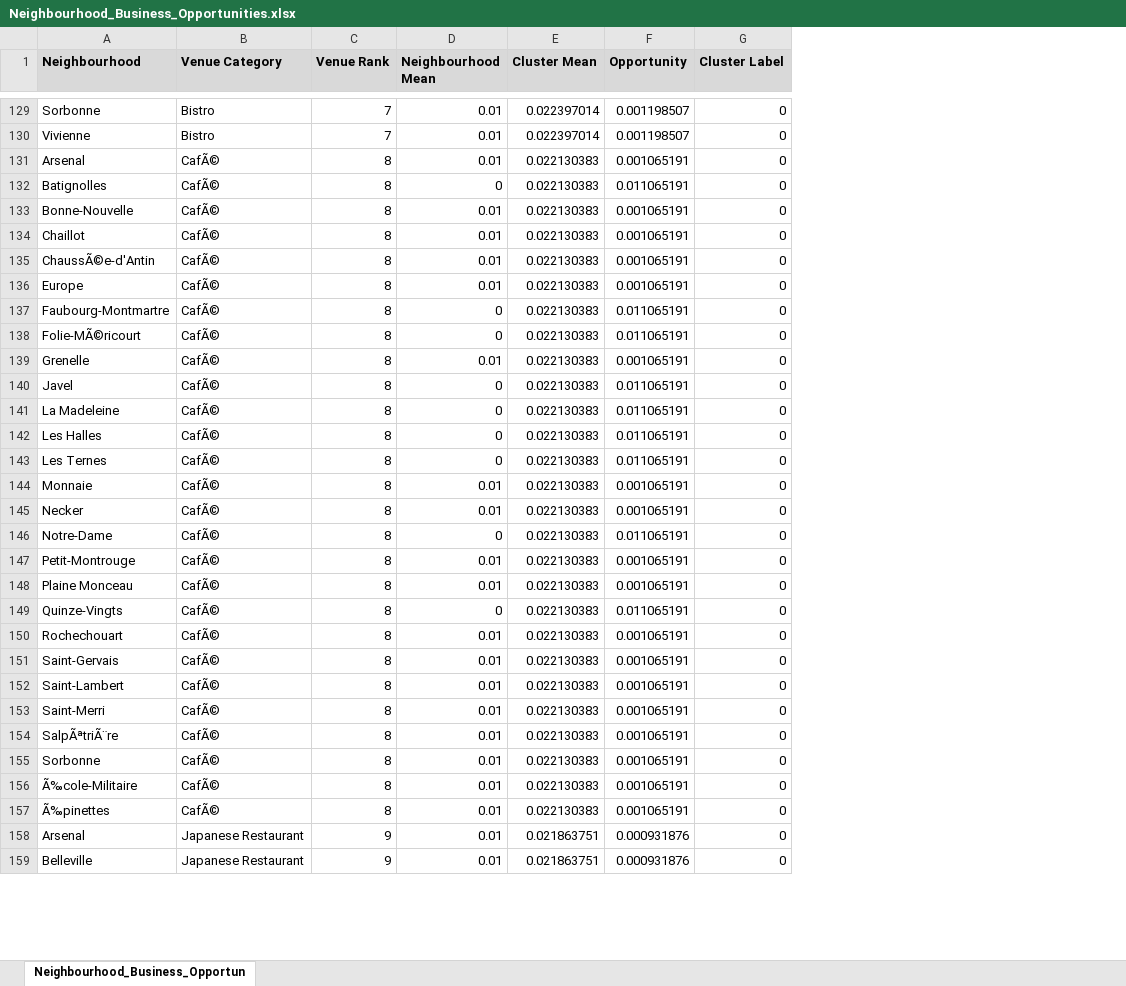
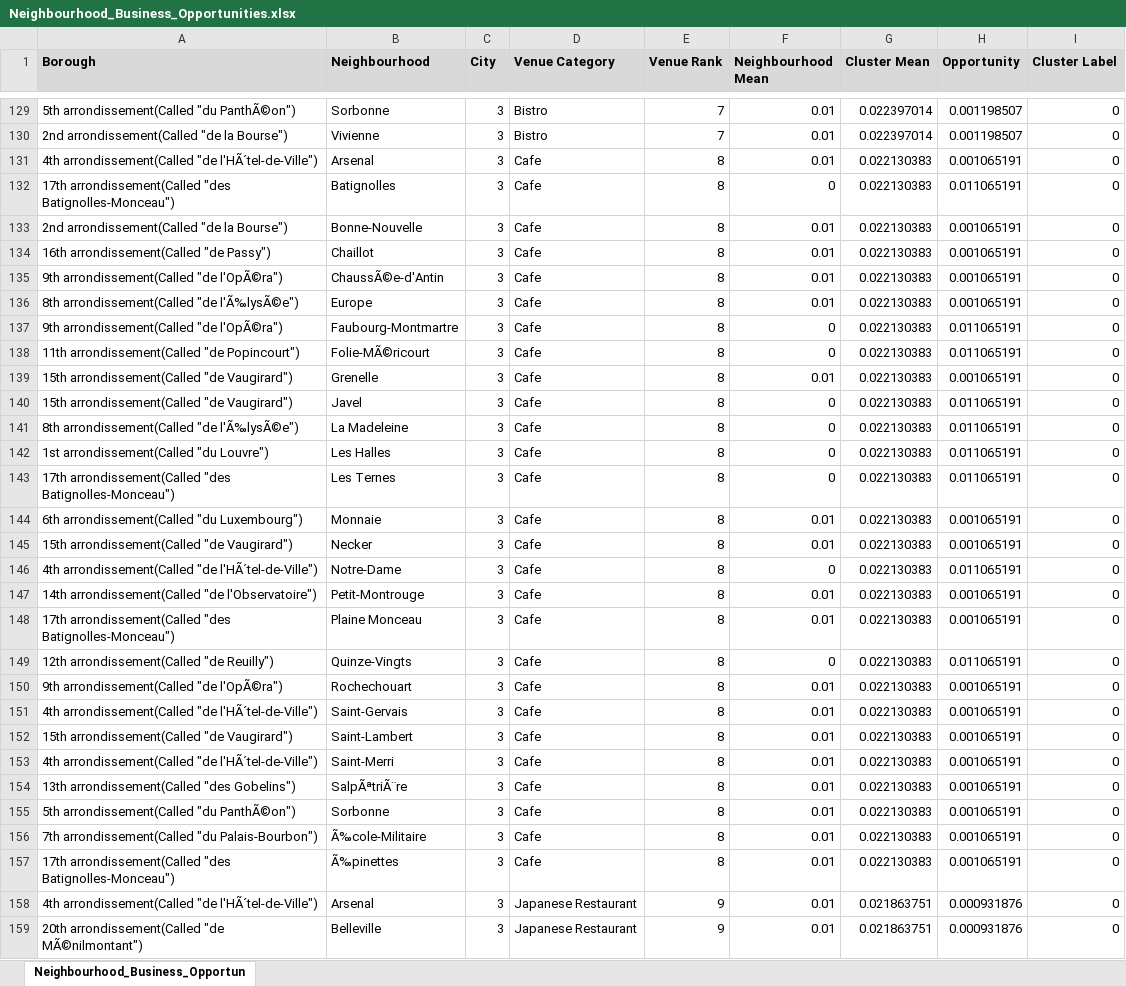
Before and after one commit to koushikkarmakar1803/Data-Science-Capstone, an Excel workbook: Neighbourhood_Business_Opportunities.xlsx, sheet Neighbourhood_Business_Opportun, drawn as a sheet; only a part is shown, gaps mark what is left out; values as stored, in another font and other column widths than the file's, no borders; addresses are those after the commit; the diff covers the shown part only; the diff names each change by its address in the sheet, - before the commit and + after, or states it on an @@ line.

Commit message:
Updates to Business Opportunities Sheet

```diff
--- a/Neighbourhood_Business_Opportunities.xlsx (sheet Neighbourhood_Business_Opportun)
+++ b/Neighbourhood_Business_Opportunities.xlsx (sheet Neighbourhood_Business_Opportun)
+column A (Borough), rows 129-159: 5th arrondissement(Called "du PanthÃ©on") | 2nd arrondissement(Called "de la Bourse") | 4th arrondissement(Called "de l'HÃ´tel-de-Ville") | 17th arrondissement(Called "des Batignolles-Monceau") | 2nd arrondissement(Called "de la Bourse") | 16th arrondissement(Called "de Passy") | 9th arrondissement(Called "de l'OpÃ©ra") | 8th arrondissement(Called "de l'Ã‰lysÃ©e") | 9th arrondissement(Called "de l'OpÃ©ra") | 11th arrondissement(Called "de Popincourt") | 15th arrondissement(Called "de Vaugirard") | 15th arrondissement(Called "de Vaugirard") | 8th arrondissement(Called "de l'Ã‰lysÃ©e") | 1st arrondissement(Called "du Louvre") | 17th arrondissement(Called "des Batignolles-Monceau") | 6th arrondissement(Called "du Luxembourg") | 15th arrondissement(Called "de Vaugirard") | 4th arrondissement(Called "de l'HÃ´tel-de-Ville") | 14th arrondissement(Called "de l'Observatoire") | 17th arrondissement(Called "des Batignolles-Monceau") | 12th arrondissement(Called "de Reuilly") | 9th arrondissement(Called "de l'OpÃ©ra") | 4th arrondissement(Called "de l'HÃ´tel-de-Ville") | 15th arrondissement(Called "de Vaugirard") | 4th arrondissement(Called "de l'HÃ´tel-de-Ville") | 13th arrondissement(Called "des Gobelins") | 5th arrondissement(Called "du PanthÃ©on") | 7th arrondissement(Called "du Palais-Bourbon") | 17th arrondissement(Called "des Batignolles-Monceau") | 4th arrondissement(Called "de l'HÃ´tel-de-Ville") | 20th arrondissement(Called "de MÃ©nilmontant")
+column C (City), rows 129-159: all 3
-D131:D157 (Venue Category): CafÃ©
+D131:D157 (Venue Category): Cafe
```
Also changed, not shown: 61 edited cells elsewhere in this sheet.
